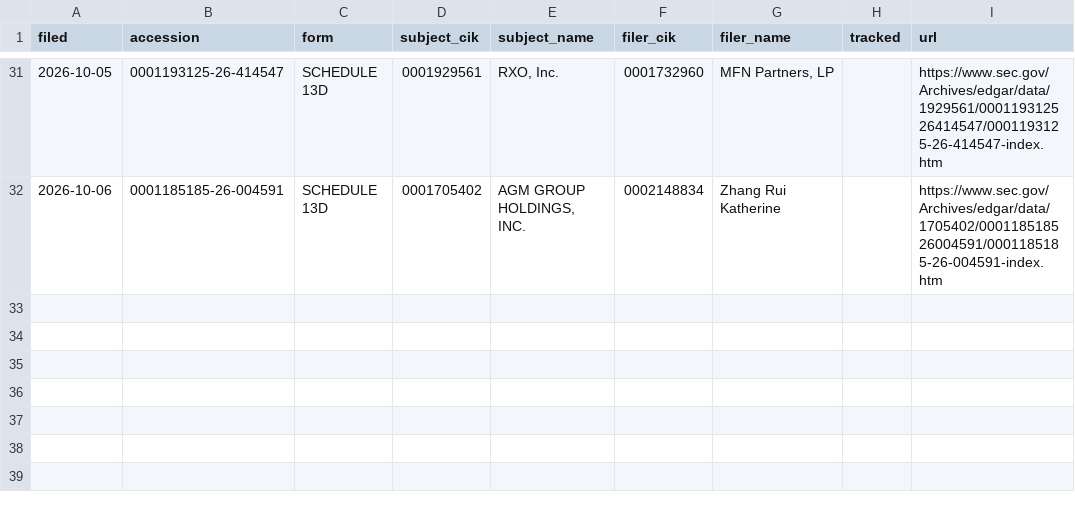
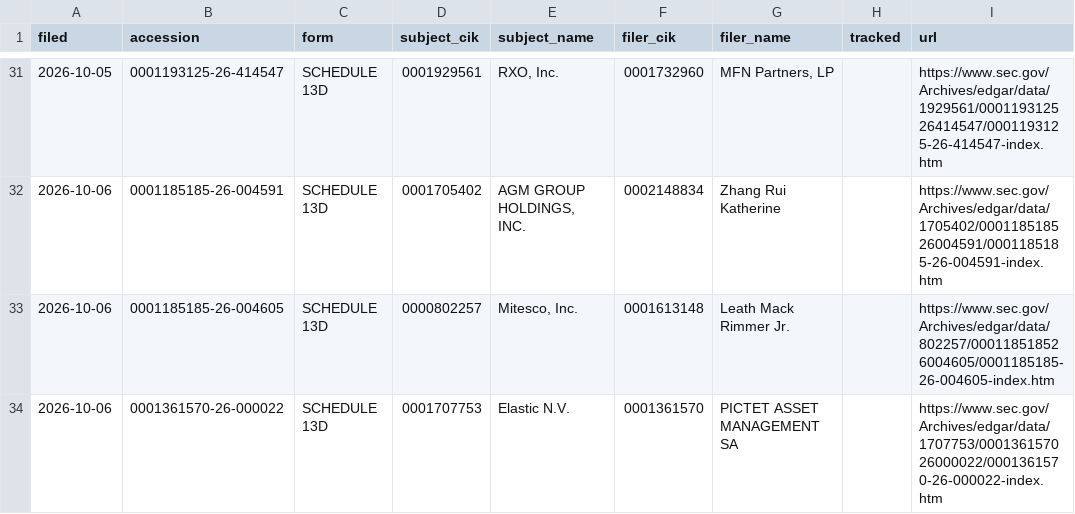
Before and after one commit to jwill736/market-tracker, a CSV file: stakes.csv, drawn as a sheet; only a part is shown, gaps mark what is left out; the diff names each change by its address in the sheet, - before the commit and + after, or states it on an @@ line.

```diff
--- a/stakes.csv
+++ b/stakes.csv
+row 33: 2026-10-06 | 0001185185-26-004605 | SCHEDULE 13D | 0000802257 | Mitesco, Inc. | 0001613148 | Leath Mack Rimmer Jr. |  | https://www.sec.gov/Archives/edgar/data/802257/000118518526004605/0001185185-26-004605-index.htm
+row 34: 2026-10-06 | 0001361570-26-000022 | SCHEDULE 13D | 0001707753 | Elastic N.V. | 0001361570 | PICTET ASSET MANAGEMENT SA |  | https://www.sec.gov/Archives/edgar/data/1707753/000136157026000022/0001361570-26-000022-index.htm
```
Also changed, not shown: early_calls.csv.
